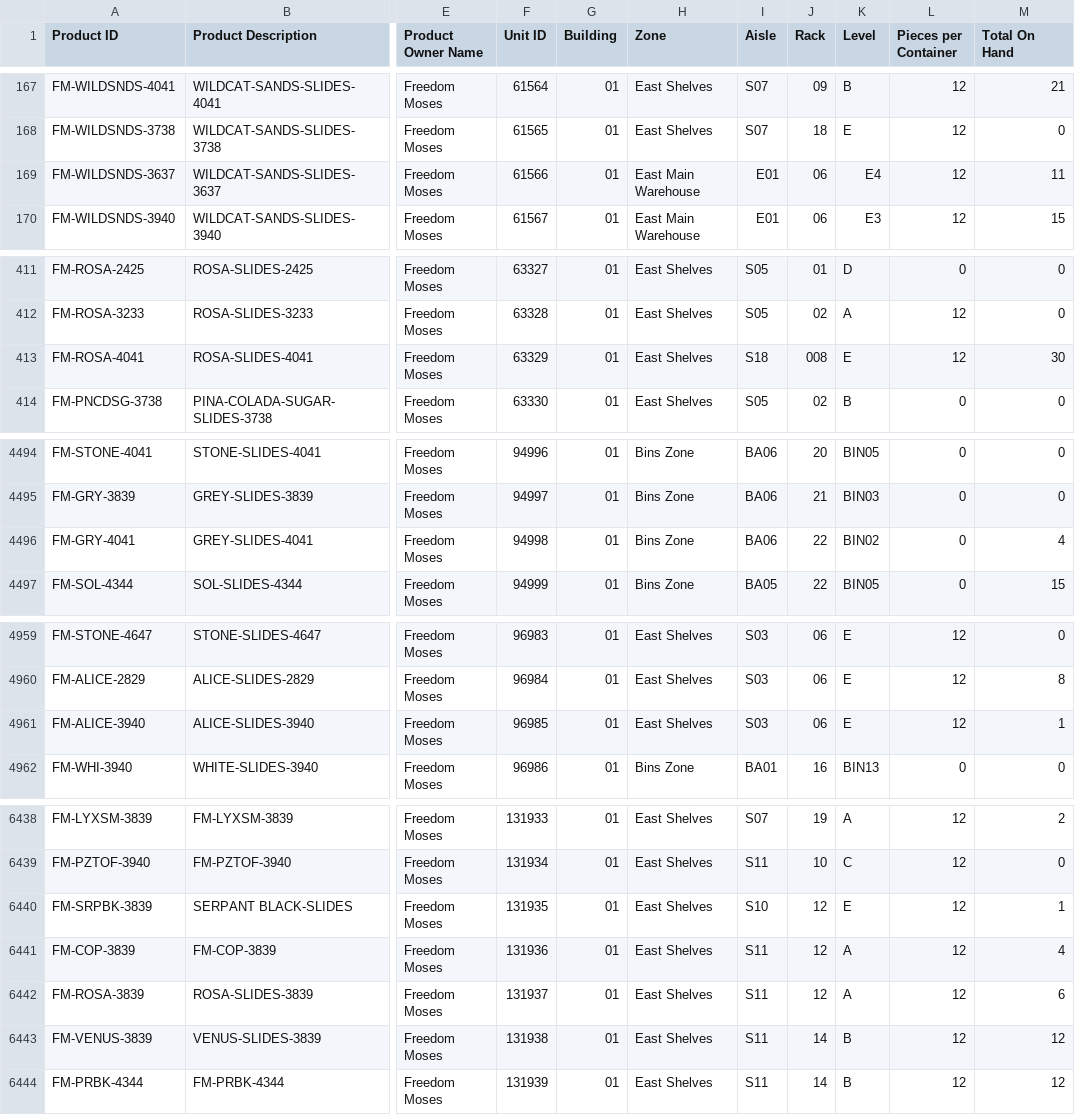
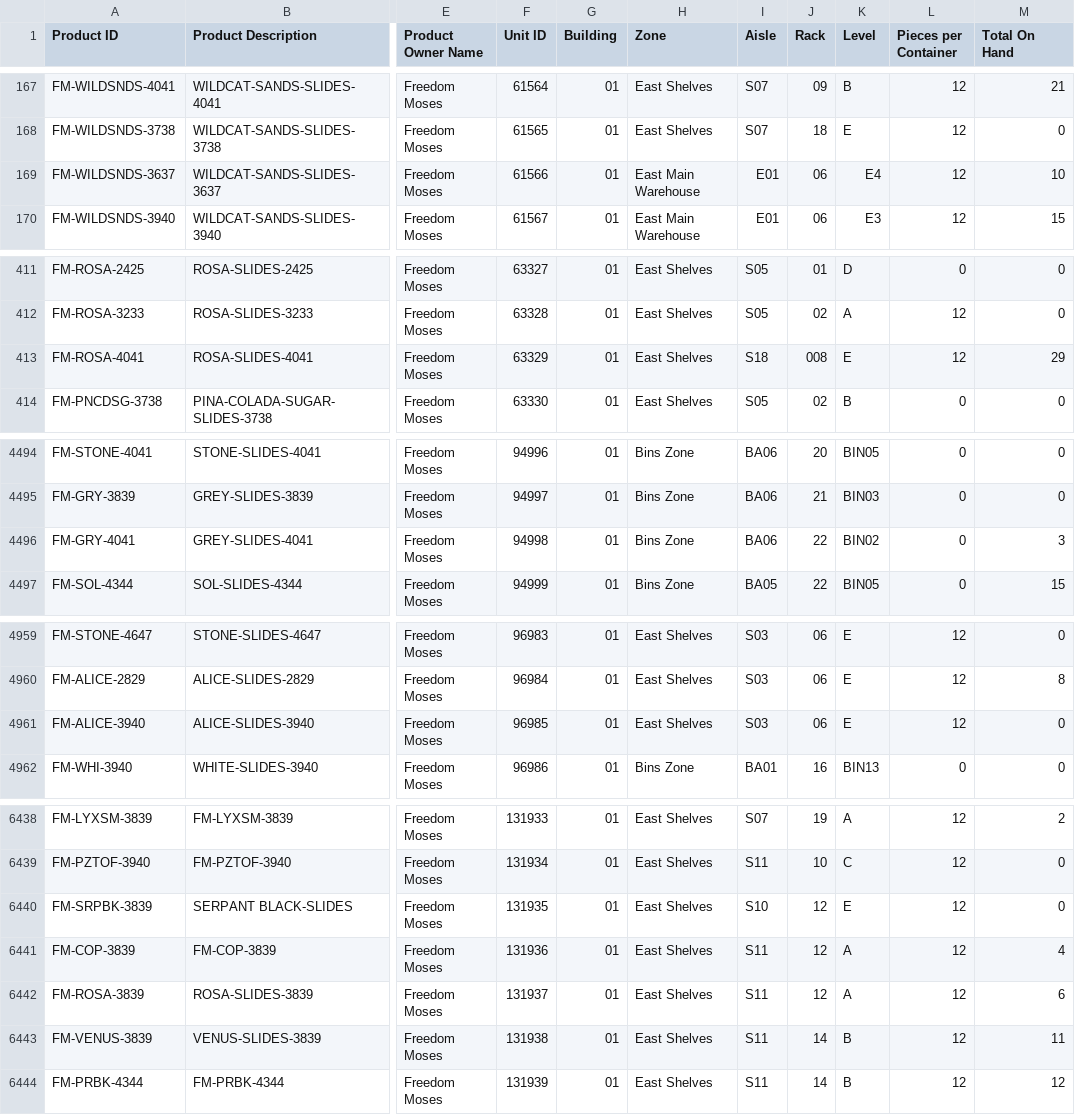
Before and after one commit to 3PLWinner/InventoryHealthDashboard_DATA, a CSV file: csvs/unit_details_with_current_balance.csv, drawn as a sheet; only a part is shown, gaps mark what is left out; the diff covers the shown part only; the diff names each change by its address in the sheet, - before the commit and + after, or states it on an @@ line.

```diff
--- a/csvs/unit_details_with_current_balance.csv
+++ b/csvs/unit_details_with_current_balance.csv
-M169 (Total On Hand): 11
+M169 (Total On Hand): 10
-M413 (Total On Hand): 30
+M413 (Total On Hand): 29
-M4496 (Total On Hand): 4
+M4496 (Total On Hand): 3
-M4961 (Total On Hand): 1
+M4961 (Total On Hand): 0
-M6440 (Total On Hand): 1
+M6440 (Total On Hand): 0
-M6443 (Total On Hand): 12
+M6443 (Total On Hand): 11
```
Also changed, not shown: 8 edited cells elsewhere in this file, csvs/expected_arrivals.csv, csvs/warehouse_locations.csv, 1 other file.
